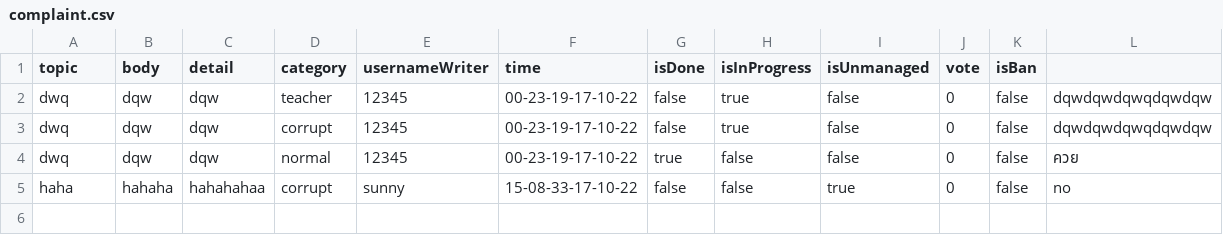
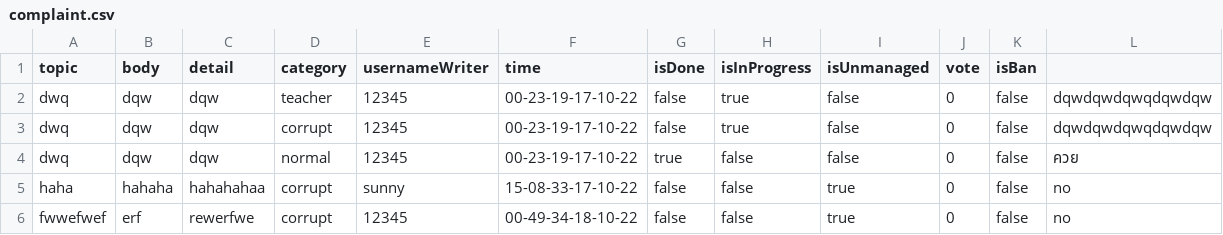
Before and after one commit to TanapatButsai/eieitest, a CSV file: data/complaint.csv, drawn as a sheet; the diff names each change by its address in the sheet, - before the commit and + after, or states it on an @@ line.

```diff
--- a/data/complaint.csv
+++ b/data/complaint.csv
+row 6: fwwefwef | erf | rewerfwe | corrupt | 12345 | 00-49-34-18-10-22 | false | false | true | 0 | false | no
```
Also changed, not shown: data/user.csv, 17 other files.
